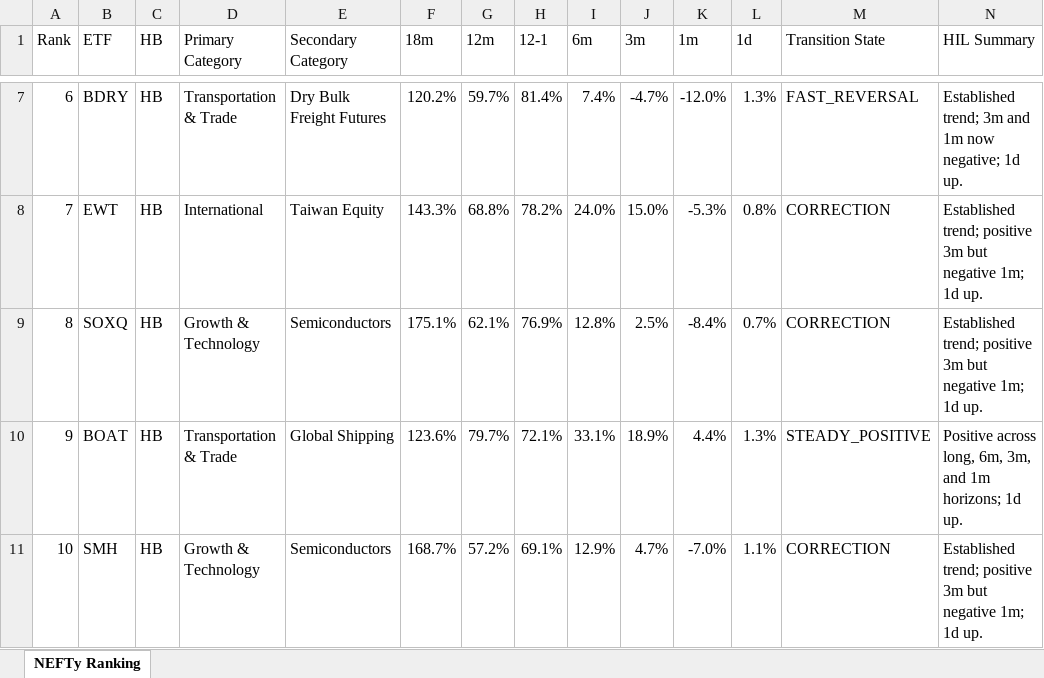
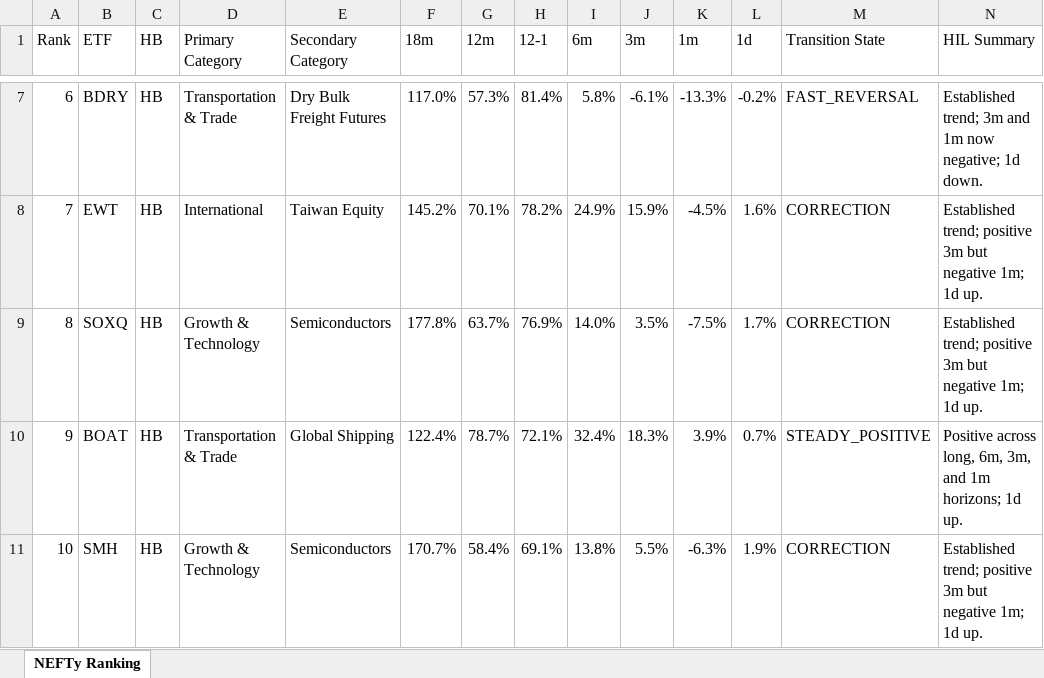
Before and after one commit to DarkMoonv1/NEFTy, an Excel workbook: NEFTy_LATEST.xlsx, sheet NEFTy Ranking, drawn as a sheet; only a part is shown, gaps mark what is left out; values as stored, in another font and other column widths than the file's, no cell formats; the diff covers the shown part only; the diff names each change by its address in the sheet, - before the commit and + after, or states it on an @@ line.

Commit message:
Update NEFTy_LATEST.xlsx

```diff
--- a/NEFTy_LATEST.xlsx (sheet NEFTy Ranking)
+++ b/NEFTy_LATEST.xlsx (sheet NEFTy Ranking)
-F7 (18m): 120.2%
+F7 (18m): 117.0%
-G7 (12m): 59.7%
+G7 (12m): 57.3%
-I7 (6m): 7.4%
+I7 (6m): 5.8%
-J7 (3m): -4.7%
+J7 (3m): -6.1%
-K7 (1m): -12.0%
+K7 (1m): -13.3%
-L7 (1d): 1.3%
+L7 (1d): -0.2%
-N7 (HIL Summary): …negative; 1d up.
+N7 (HIL Summary): …negative; 1d down.
-F8 (18m): 143.3%
+F8 (18m): 145.2%
-G8 (12m): 68.8%
+G8 (12m): 70.1%
-I8 (6m): 24.0%
+I8 (6m): 24.9%
-J8 (3m): 15.0%
+J8 (3m): 15.9%
-K8 (1m): -5.3%
+K8 (1m): -4.5%
-L8 (1d): 0.8%
+L8 (1d): 1.6%
-F9 (18m): 175.1%
+F9 (18m): 177.8%
-G9 (12m): 62.1%
+G9 (12m): 63.7%
-I9 (6m): 12.8%
+I9 (6m): 14.0%
-J9 (3m): 2.5%
+J9 (3m): 3.5%
-K9 (1m): -8.4%
+K9 (1m): -7.5%
-L9 (1d): 0.7%
+L9 (1d): 1.7%
-F10 (18m): 123.6%
+F10 (18m): 122.4%
-G10 (12m): 79.7%
+G10 (12m): 78.7%
-I10 (6m): 33.1%
+I10 (6m): 32.4%
-J10 (3m): 18.9%
+J10 (3m): 18.3%
-K10 (1m): 4.4%
+K10 (1m): 3.9%
-L10 (1d): 1.3%
+L10 (1d): 0.7%
-F11 (18m): 168.7%
+F11 (18m): 170.7%
-G11 (12m): 57.2%
+G11 (12m): 58.4%
-I11 (6m): 12.9%
+I11 (6m): 13.8%
-J11 (3m): 4.7%
+J11 (3m): 5.5%
-K11 (1m): -7.0%
+K11 (1m): -6.3%
-L11 (1d): 1.1%
+L11 (1d): 1.9%
```
Also changed, not shown: 597 edited cells elsewhere in this sheet, cell formats.
